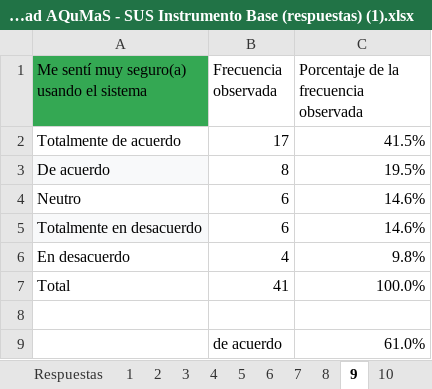
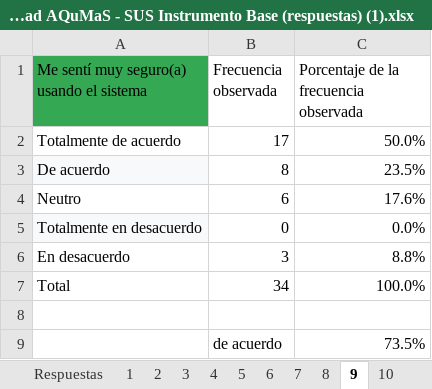
Before and after one commit to JuanCalpa/trabajo-de-grado-, an Excel workbook: Entrega final/Evaluación de Usabilidad AQuMaS - SUS Instrumento Base (respuestas) (1).xlsx, sheet 9, drawn as a sheet; values as stored, in another font and other column widths than the file's, no borders; charts and pictures not drawn; the diff names each change by its address in the sheet, - before the commit and + after, or states it on an @@ line.

```diff
--- a/Entrega final/Evaluación de Usabilidad AQuMaS - SUS Instrumento Base (respuestas) (1).xlsx (sheet 9)
+++ b/Entrega final/Evaluación de Usabilidad AQuMaS - SUS Instrumento Base (respuestas) (1).xlsx (sheet 9)
-C2: 41.5%
+C2: 50.0%
-C3: 19.5%
+C3: 23.5%
-C4: 14.6%
+C4: 17.6%
-B5 (Frecuencia observada): 6
+B5 (Frecuencia observada): 0
-C5: 14.6%
+C5: 0.0%
-B6 (Frecuencia observada): 4
+B6 (Frecuencia observada): 3
-C6: 9.8%
+C6: 8.8%
-B7 (Frecuencia observada): 41
+B7 (Frecuencia observada): 34
-C9: 61.0%
+C9: 73.5%
```
Also changed, not shown: sheet Respuestas, sheet Edad, sheet 3, sheet 7, sheet 6, sheet 10, 7 more sheets, formulas that keep their value, charts or pictures, Entrega final/SUS V 1.0.xlsx.
